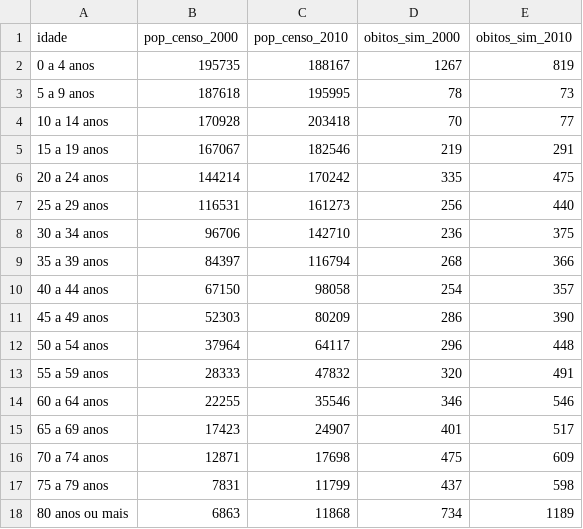
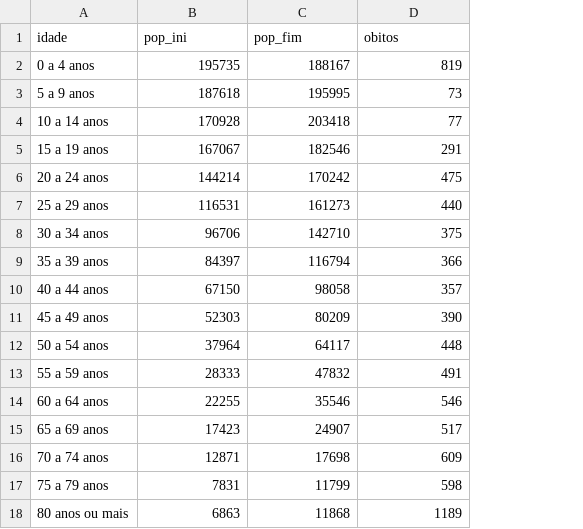
Before and after one commit to cbeluzo/DM003, a CSV file: Lab2/AM-2000-2010-Censo-SIM-Masc.csv, drawn as a sheet; removed rows and columns are numbered as before the commit, all else as after; the diff names each change by its address in the sheet, - before the commit and + after, or states it on an @@ line.

Commit message:
Correção

```diff
--- a/Lab2/AM-2000-2010-Censo-SIM-Masc.csv
+++ b/Lab2/AM-2000-2010-Censo-SIM-Masc.csv
-column D (obitos_sim_2000), rows 2-18: 1267 | 78 | 70 | 219 | 335 | 256 | 236 | 268 | 254 | 286 | 296 | 320 | 346 | 401 | 475 | 437 | 734
-B1: pop_censo_2000
+B1: pop_ini
-C1: pop_censo_2010
+C1: pop_fim
-D1: obitos_sim_2010
+D1: obitos
```
